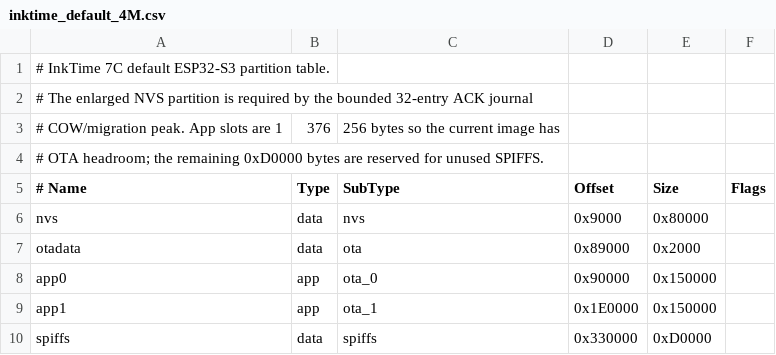
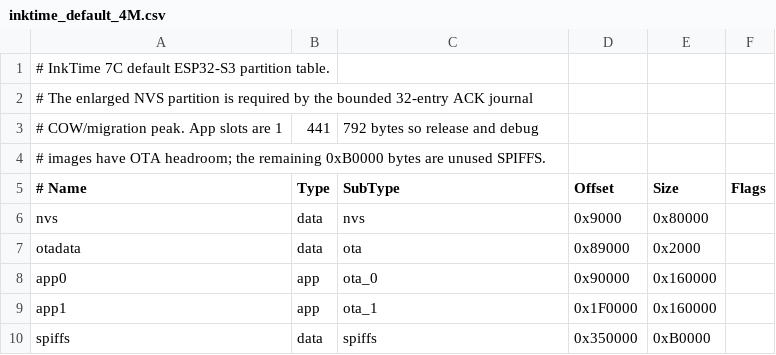
Before and after one commit to steven87090799/InkTime, a CSV file: esp32/ink-display-7C-photo/inktime_default_4M.csv, drawn as a sheet.

Commit message:
fix: leave debug firmware partition headroom

```diff
--- a/esp32/ink-display-7C-photo/inktime_default_4M.csv
+++ b/esp32/ink-display-7C-photo/inktime_default_4M.csv
@@ -2,4 +2,4 @@
 # The enlarged NVS partition is required by the bounded 32-entry ACK journal
-# COW/migration peak.  App slots are 1,376,256 bytes so the current image has
-# OTA headroom; the remaining 0xD0000 bytes are reserved for unused SPIFFS.
+# COW/migration peak.  App slots are 1,441,792 bytes so release and debug
+# images have OTA headroom; the remaining 0xB0000 bytes are unused SPIFFS.
 # Name,   Type, SubType, Offset,  Size,    Flags
@@ -7,4 +7,4 @@ nvs,      data, nvs,     0x9000,  0x80000,
 otadata,  data, ota,     0x89000, 0x2000,
-app0,     app,  ota_0,   0x90000, 0x150000,
-app1,     app,  ota_1,   0x1E0000,0x150000,
-spiffs,   data, spiffs,  0x330000,0xD0000,
+app0,     app,  ota_0,   0x90000, 0x160000,
+app1,     app,  ota_1,   0x1F0000,0x160000,
+spiffs,   data, spiffs,  0x350000,0xB0000,
```
Also changed, not shown: 4 other files.
